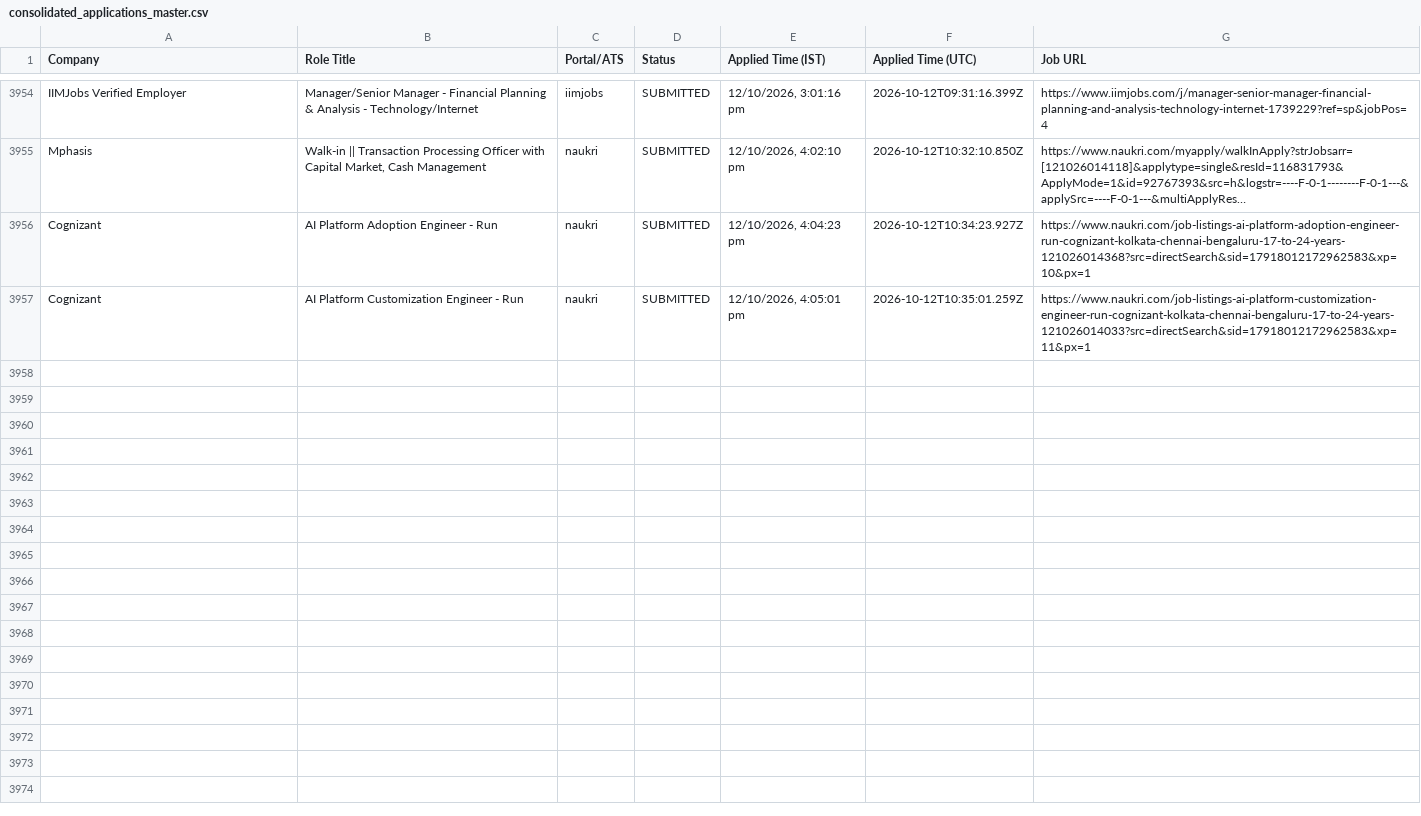
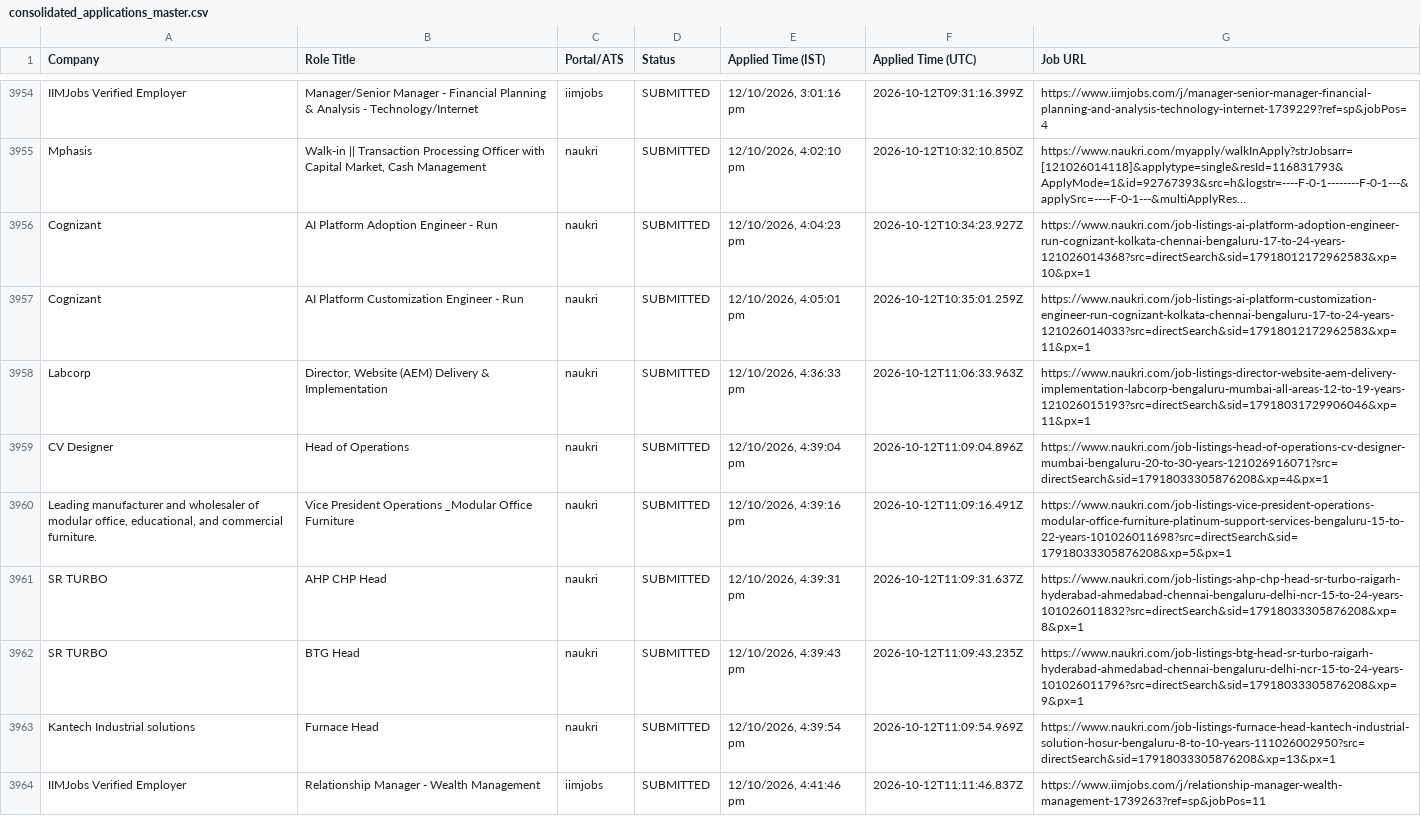
Before and after one commit to sandeepramaswamykashyap-coder/job-search-agent, a CSV file: consolidated_applications_master.csv, drawn as a sheet; only a part is shown, gaps mark what is left out; long unchanged cells end in …; the diff names each change by its address in the sheet, - before the commit and + after, or states it on an @@ line.

Commit message:
feat: recorded visible omni-portal applications cycle #102

```diff
--- a/consolidated_applications_master.csv
+++ b/consolidated_applications_master.csv
+row 3958: Labcorp | Director, Website (AEM) Delivery & Implementation | naukri | SUBMITTED | 12/10/2026, 4:36:33 pm | 2026-10-12T11:06:33.963Z | https://www.naukri.com/job-listings-director-website-aem-delivery-implementation-labcorp-bengaluru-mumbai-all-areas-12-to-19-years-121026015193?src=directSearch&sid=17918031729906046&xp=11&px=1
+row 3959: CV Designer | Head of Operations | naukri | SUBMITTED | 12/10/2026, 4:39:04 pm | 2026-10-12T11:09:04.896Z | https://www.naukri.com/job-listings-head-of-operations-cv-designer-mumbai-bengaluru-20-to-30-years-121026916071?src=directSearch&sid=17918033305876208&xp=4&px=1
+row 3960: Leading manufacturer and wholesaler of modular office, educational, and commercial furniture. | Vice President Operations _Modular Office Furniture | naukri | SUBMITTED | 12/10/2026, 4:39:16 pm | 2026-10-12T11:09:16.491Z | https://www.naukri.com/job-listings-vice-president-operations-modular-office-furniture-platinum-support-services-bengaluru-15-to-22-years-101026011698?src=directSearch&sid=17918033305876208&xp=5&px=1
+row 3961: SR TURBO | AHP CHP Head | naukri | SUBMITTED | 12/10/2026, 4:39:31 pm | 2026-10-12T11:09:31.637Z | https://www.naukri.com/job-listings-ahp-chp-head-sr-turbo-raigarh-hyderabad-ahmedabad-chennai-bengaluru-delhi-ncr-15-to-24-years-101026011832?src=directSearch&sid=17918033305876208&xp=8&px=1
+row 3962: SR TURBO | BTG Head | naukri | SUBMITTED | 12/10/2026, 4:39:43 pm | 2026-10-12T11:09:43.235Z | https://www.naukri.com/job-listings-btg-head-sr-turbo-raigarh-hyderabad-ahmedabad-chennai-bengaluru-delhi-ncr-15-to-24-years-101026011796?src=directSearch&sid=17918033305876208&xp=9&px=1
+row 3963: Kantech Industrial solutions | Furnace Head | naukri | SUBMITTED | 12/10/2026, 4:39:54 pm | 2026-10-12T11:09:54.969Z | https://www.naukri.com/job-listings-furnace-head-kantech-industrial-solution-hosur-bengaluru-8-to-10-years-111026002950?src=directSearch&sid=17918033305876208&xp=13&px=1
+row 3964: IIMJobs Verified Employer | Relationship Manager - Wealth Management | iimjobs | SUBMITTED | 12/10/2026, 4:41:46 pm | 2026-10-12T11:11:46.837Z | https://www.iimjobs.com/j/relationship-manager-wealth-management-1739263?ref=sp&jobPos=11
```
Also changed, not shown: verified_clean_applications.csv, 3 other files.
